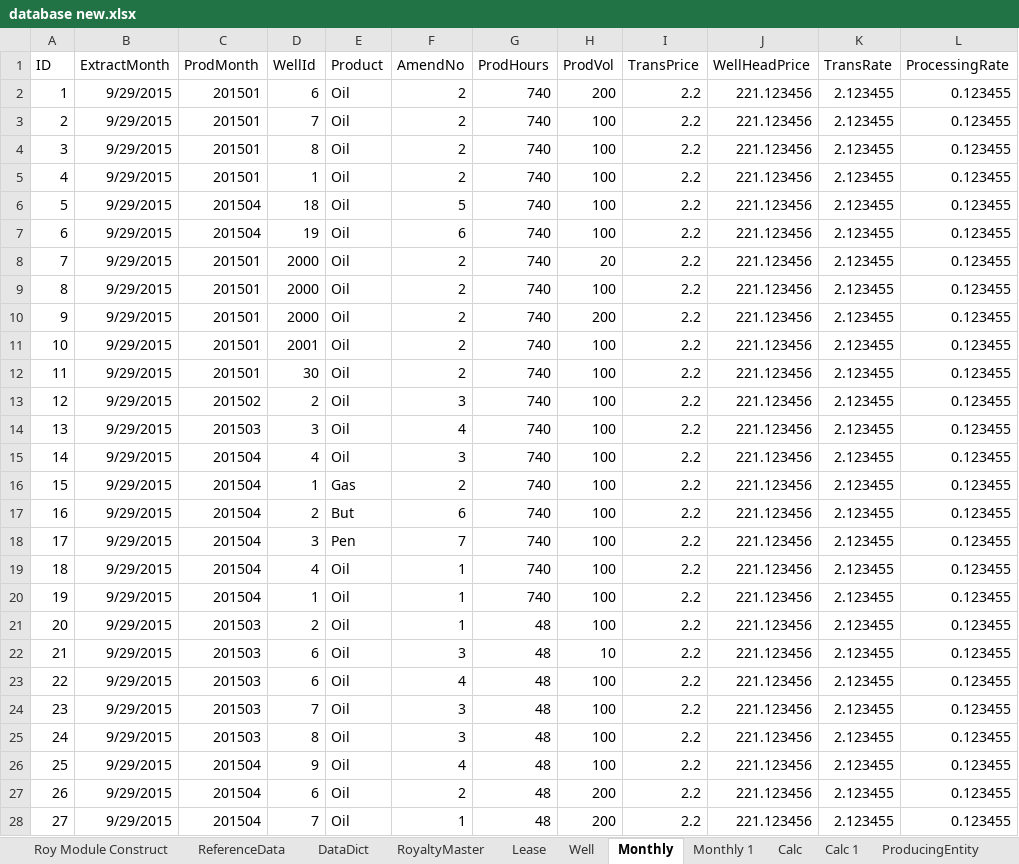
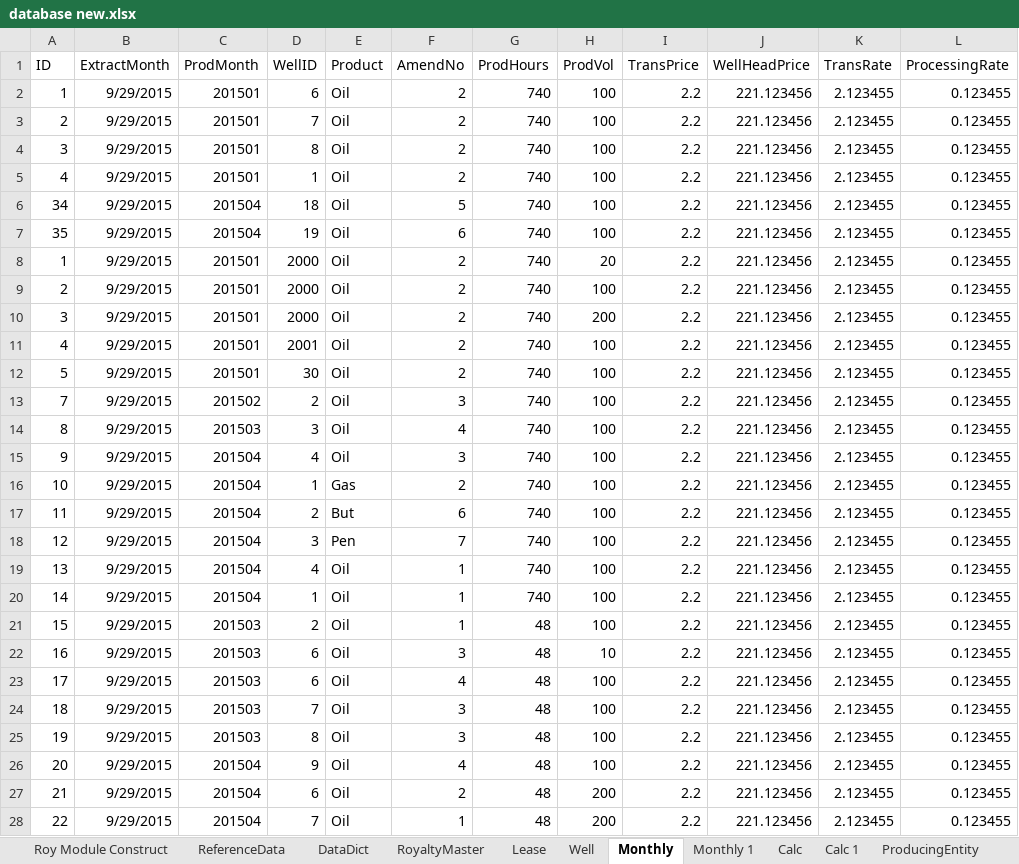
Before and after one commit to lshumlich/python-playground, an Excel workbook: excel-app/files/database new.xlsx, sheet Monthly, drawn as a sheet; only a part is shown; values as stored, in another font and other column widths than the file's, no borders; the diff covers the shown part only; the diff names each change by its address in the sheet, - before the commit and + after, or states it on an @@ line.

```diff
--- a/excel-app/files/database new.xlsx (sheet Monthly)
+++ b/excel-app/files/database new.xlsx (sheet Monthly)
-D1: WellId
+D1: WellID
-H2 (ProdVol): 200
+H2 (ProdVol): 100
-A6 (ID): 5
+A6 (ID): 34
-A7 (ID): 6
+A7 (ID): 35
-A8 (ID): 7
+A8 (ID): 1
-A9 (ID): 8
+A9 (ID): 2
-A10 (ID): 9
+A10 (ID): 3
-A11 (ID): 10
+A11 (ID): 4
-A12 (ID): 11
+A12 (ID): 5
-A13 (ID): 12
+A13 (ID): 7
-A14 (ID): 13
+A14 (ID): 8
-A15 (ID): 14
+A15 (ID): 9
-A16 (ID): 15
+A16 (ID): 10
-A17 (ID): 16
+A17 (ID): 11
-A18 (ID): 17
+A18 (ID): 12
-A19 (ID): 18
+A19 (ID): 13
-A20 (ID): 19
+A20 (ID): 14
-A21 (ID): 20
+A21 (ID): 15
-A22 (ID): 21
+A22 (ID): 16
-A23 (ID): 22
+A23 (ID): 17
-A24 (ID): 23
+A24 (ID): 18
-A25 (ID): 24
+A25 (ID): 19
-A26 (ID): 25
+A26 (ID): 20
-A27 (ID): 26
+A27 (ID): 21
-A28 (ID): 27
+A28 (ID): 22
```
Also changed, not shown: 17 edited cells elsewhere in this sheet, sheet Calc, sheet Calc 1, sheet Roy Module Construct, sheet Well, sheet Monthly 1, excel-app/files/database.xlsx, 11 other files.
